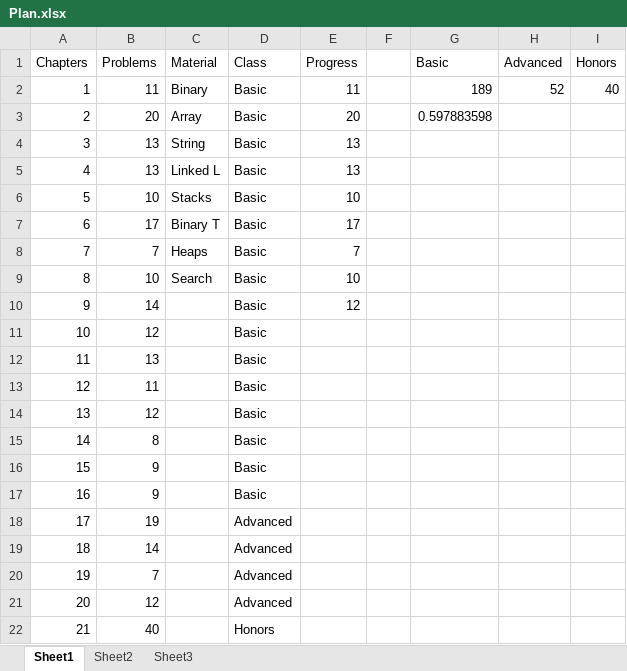
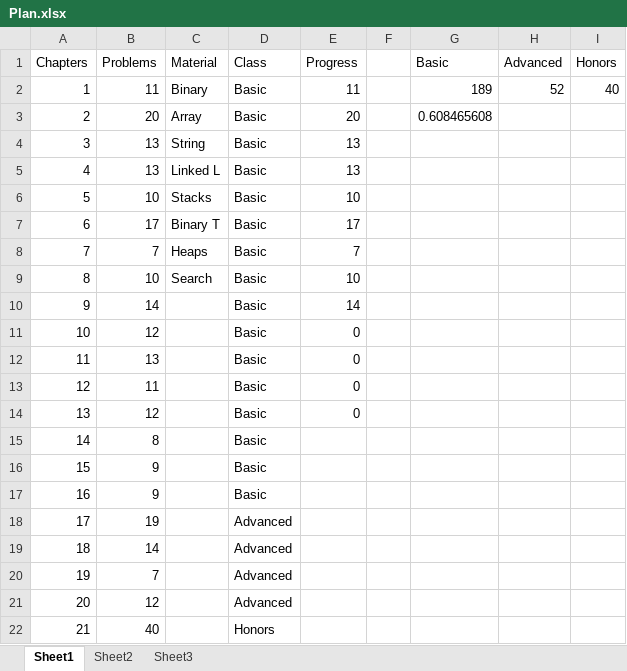
Before and after one commit to tjiasan/Algorithms, an Excel workbook: Plan.xlsx, sheet Sheet1, drawn as a sheet; values as stored, in another font and other column widths than the file's, no borders; the diff names each change by its address in the sheet, - before the commit and + after, or states it on an @@ line.

Commit message:
Finished chapter 9

```diff
--- a/Plan.xlsx (sheet Sheet1)
+++ b/Plan.xlsx (sheet Sheet1)
-G3 (Basic): 0.597883598
+G3 (Basic): 0.608465608
-E10 (Progress): 12
+E10 (Progress): 14
-E11:E14 (Progress): (empty)
+E11:E14 (Progress): 0
```
Also changed, not shown: 2 other files.
